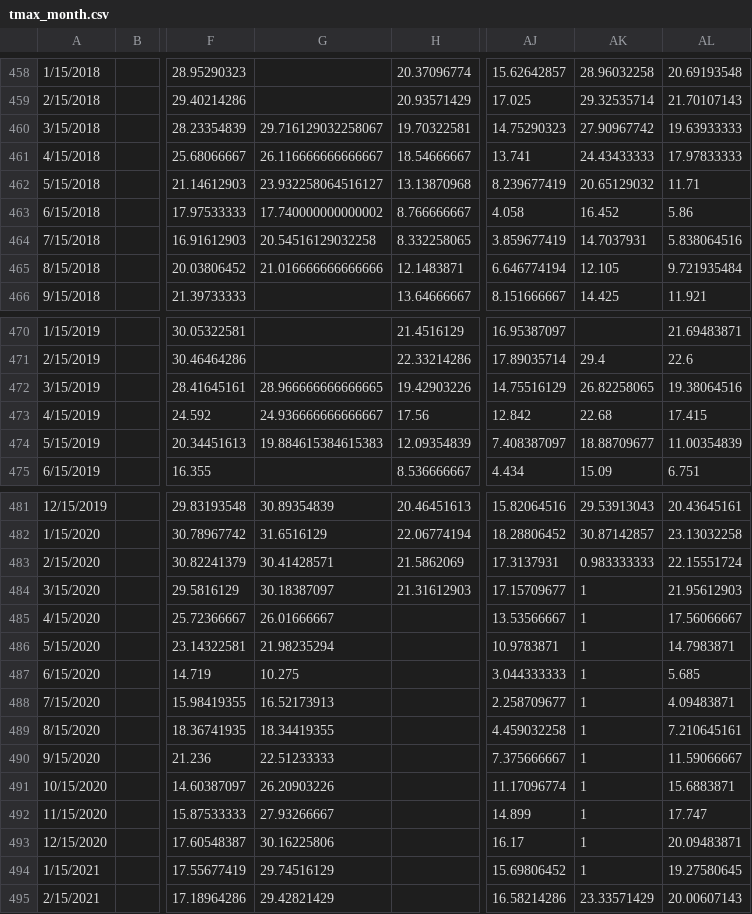
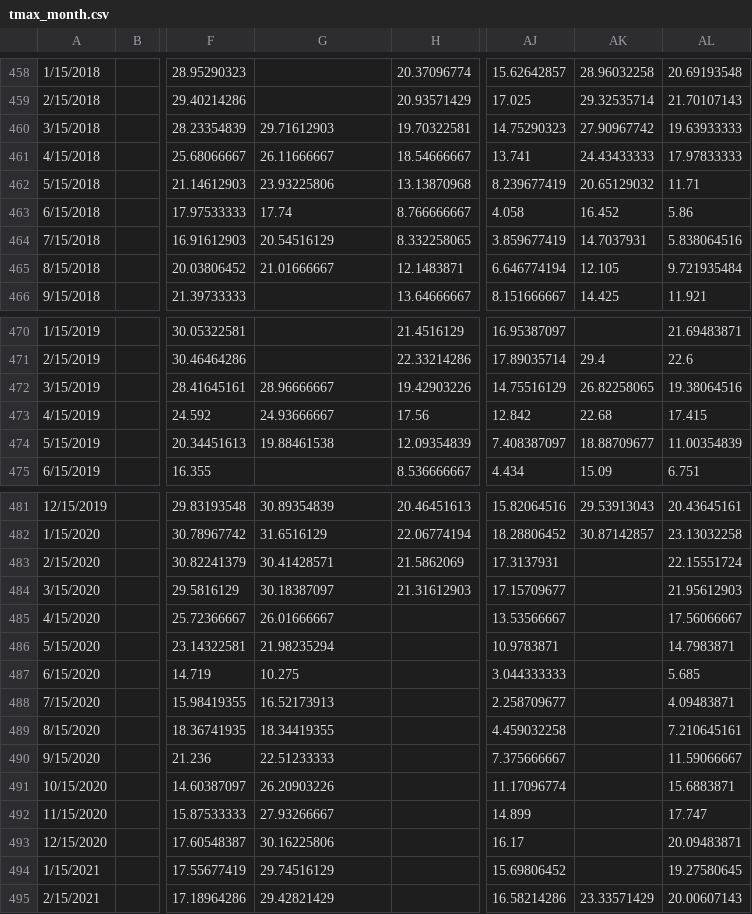
Before and after one commit to IFuentesSR/drought_central, a CSV file: data/tmax_month.csv, drawn as a sheet; only a part is shown, gaps mark what is left out; the diff covers the shown part only; the diff names each change by its address in the sheet, - before the commit and + after, or states it on an @@ line.

Commit message:
updating datasets

```diff
--- a/data/tmax_month.csv
+++ b/data/tmax_month.csv
-G460: 29.716129032258067
+G460: 29.71612903
-G461: 26.116666666666667
+G461: 26.11666667
-G462: 23.932258064516127
+G462: 23.93225806
-G463: 17.740000000000002
+G463: 17.74
-G464: 20.54516129032258
+G464: 20.54516129
-G465: 21.016666666666666
+G465: 21.01666667
-G472: 28.966666666666665
+G472: 28.96666667
-G473: 24.936666666666667
+G473: 24.93666667
-G474: 19.884615384615383
+G474: 19.88461538
-AK483: 0.983333333
+AK483: (empty)
-AK484:AK494: 1
+AK484:AK494: (empty)
```
Also changed, not shown: 1 edited cell elsewhere in this file.
